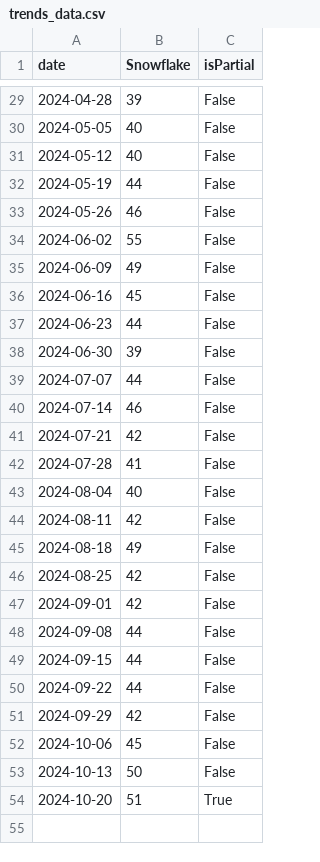
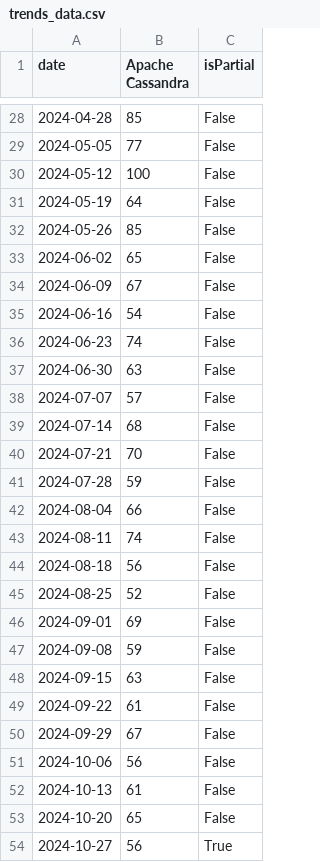
Before and after one commit to GodHad/DBMS-ranking-AI, a CSV file: trends_data.csv, drawn as a sheet; only a part is shown, gaps mark what is left out; the diff covers the shown part only.

```diff
--- a/trends_data.csv
+++ b/trends_data.csv
@@ -1 +1 @@
-date,Snowflake,isPartial
+date,Apache Cassandra,isPartial
@@ -29,26 +28,27 @@ date,Snowflake,isPartial
-2024-04-28,39,False
-2024-05-05,40,False
-2024-05-12,40,False
-2024-05-19,44,False
-2024-05-26,46,False
-2024-06-02,55,False
-2024-06-09,49,False
-2024-06-16,45,False
-2024-06-23,44,False
-2024-06-30,39,False
-2024-07-07,44,False
-2024-07-14,46,False
-2024-07-21,42,False
-2024-07-28,41,False
-2024-08-04,40,False
-2024-08-11,42,False
-2024-08-18,49,False
-2024-08-25,42,False
-2024-09-01,42,False
-2024-09-08,44,False
-2024-09-15,44,False
-2024-09-22,44,False
-2024-09-29,42,False
-2024-10-06,45,False
-2024-10-13,50,False
-2024-10-20,51,True
+2024-04-28,85,False
+2024-05-05,77,False
+2024-05-12,100,False
+2024-05-19,64,False
+2024-05-26,85,False
+2024-06-02,65,False
+2024-06-09,67,False
+2024-06-16,54,False
+2024-06-23,74,False
+2024-06-30,63,False
+2024-07-07,57,False
+2024-07-14,68,False
+2024-07-21,70,False
+2024-07-28,59,False
+2024-08-04,66,False
+2024-08-11,74,False
+2024-08-18,56,False
+2024-08-25,52,False
+2024-09-01,69,False
+2024-09-08,59,False
+2024-09-15,63,False
+2024-09-22,61,False
+2024-09-29,67,False
+2024-10-06,56,False
+2024-10-13,61,False
+2024-10-20,65,False
+2024-10-27,56,True
```
Also changed, not shown: 1 removed row and 26 edited cells elsewhere in this file, trends_data_by_country_weekly.csv, 6 other files.
